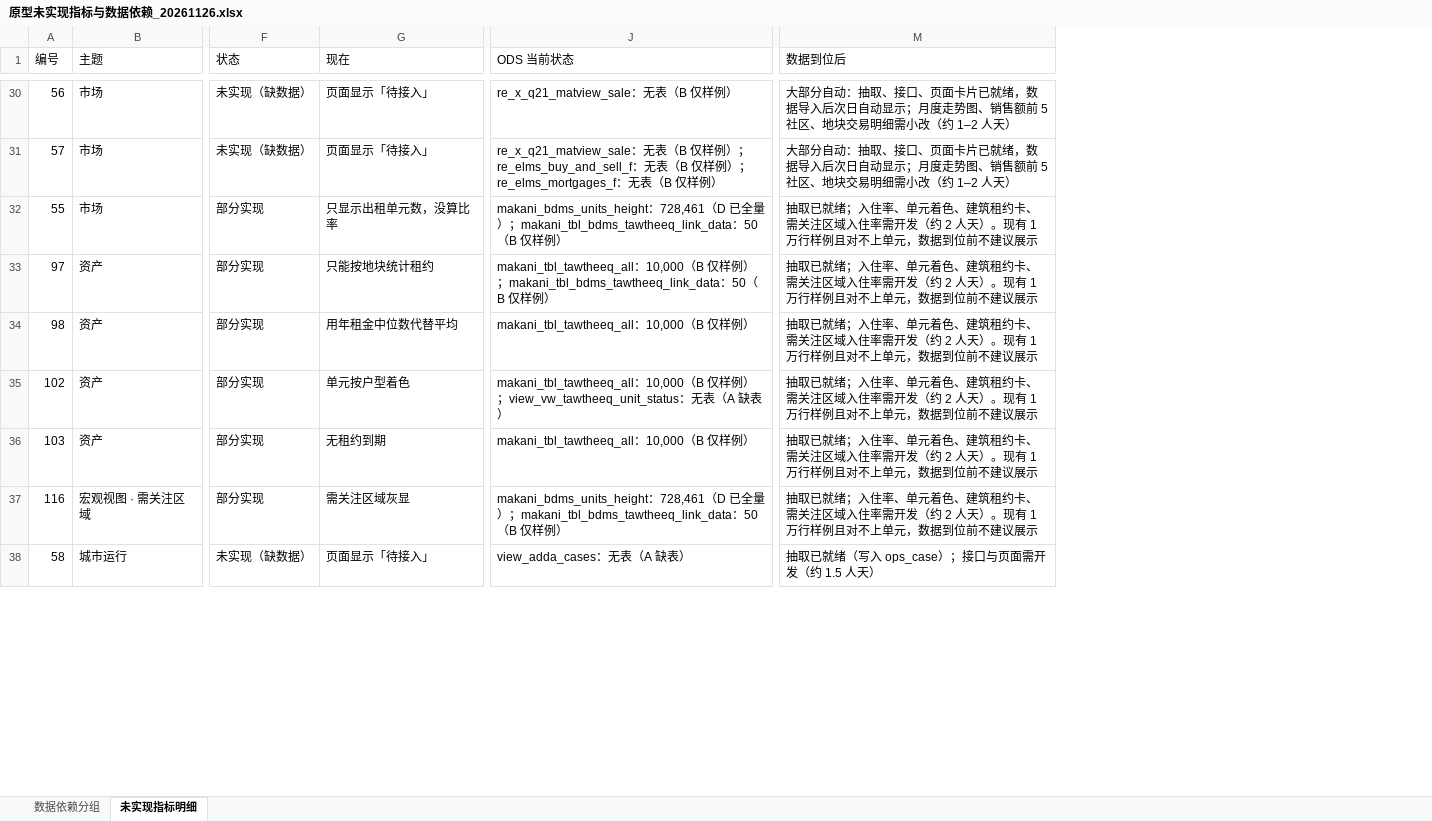
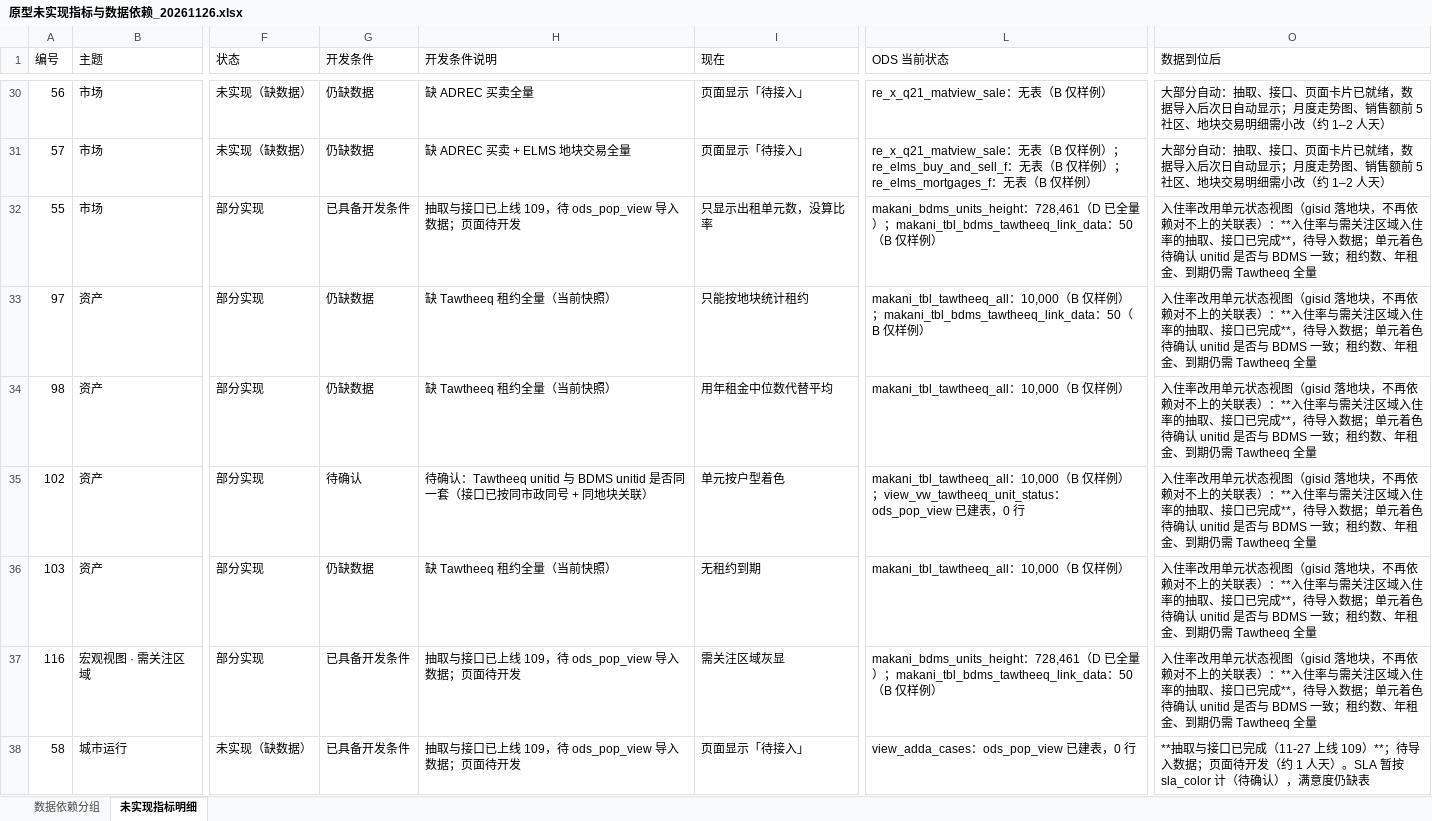
Before and after one commit to ArchieShane/district360, an Excel workbook: docs/原型未实现指标与数据依赖_20261126.xlsx, sheet 未实现指标明细, drawn as a sheet; only a part is shown, gaps mark what is left out; values as stored, in another font and other column widths than the file's, no borders; addresses are those after the commit; the diff covers the shown part only; the diff names each change by its address in the sheet, - before the commit and + after, or states it on an @@ line.

```diff
--- a/docs/原型未实现指标与数据依赖_20261126.xlsx (sheet 未实现指标明细)
+++ b/docs/原型未实现指标与数据依赖_20261126.xlsx (sheet 未实现指标明细)
+column G (开发条件), rows 30-38: 仍缺数据 | 仍缺数据 | 已具备开发条件 | 仍缺数据 | 仍缺数据 | 待确认 | 仍缺数据 | 已具备开发条件 | 已具备开发条件
+column H (开发条件说明), rows 30-38: 缺 ADREC 买卖全量 | 缺 ADREC 买卖 + ELMS 地块交易全量 | 抽取与接口已上线 109，待 ods_pop_view 导入数据；页面待开发 | 缺 Tawtheeq 租约全量（当前快照） | 缺 Tawtheeq 租约全量（当前快照） | 待确认：Tawtheeq unitid 与 BDMS unitid 是否同一套（接口已按同市政同号 + 同地块关联） | 缺 Tawtheeq 租约全量（当前快照） | 抽取与接口已上线 109，待 ods_pop_view 导入数据；页面待开发 | 抽取与接口已上线 109，待 ods_pop_view 导入数据；页面待开发
-O32:O37 (数据到位后): 抽取已就绪；入住率、单元着色、建筑租约卡、需关注区域入住率需开发（约 2 人天）。现有 1 万行样例且对不上单元，数据到位前不建议展示
+O32:O37 (数据到位后): 入住率改用单元状态视图（gisid 落地块，不再依赖对不上的关联表）：**入住率与需关注区域入住率的抽取、接口已完成**，待导入数据；单元着色待确认 unitid 是否与 BDMS 一致；租约数、年租金、到期仍需 Tawtheeq 全量
-L35 (ODS 当前状态): …view_vw_tawtheeq_unit_status：无表（A 缺表）
+L35 (ODS 当前状态): …view_vw_tawtheeq_unit_status：ods_pop_view 已建表，0 行
-L38 (ODS 当前状态): view_adda_cases：无表（A 缺表）
+L38 (ODS 当前状态): view_adda_cases：ods_pop_view 已建表，0 行
-O38 (数据到位后): 抽取已就绪（写入 ops_case）；接口与页面需开发（约 1.5 人天）
+O38 (数据到位后): **抽取与接口已完成（11-27 上线 109）**；待导入数据；页面待开发（约 1 人天）。SLA 暂按 sla_color 计（待确认），满意度仍缺表
```
Also changed, not shown: 81 edited cells elsewhere in this sheet, sheet 数据依赖分组, 1 other file.
